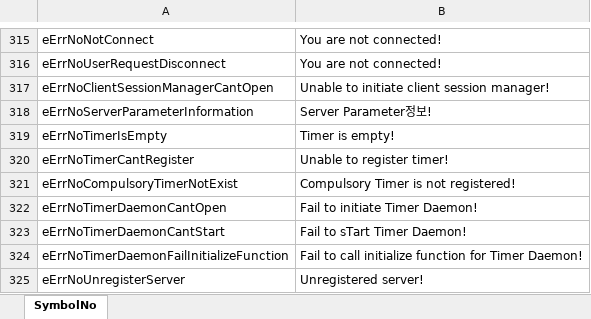
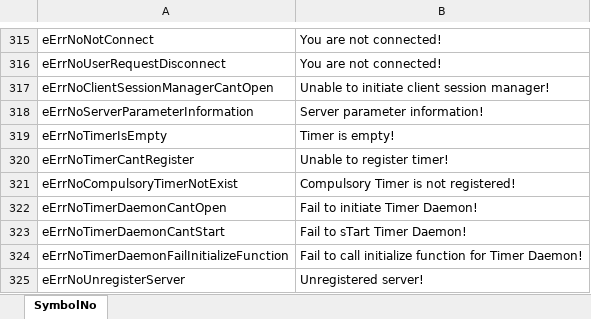
Before and after one commit to Lykii22/BDORUS, an Excel workbook: prestringtable/kr/symbolnostringtable_kr.xlsm, sheet SymbolNo, drawn as a sheet; only a part is shown, gaps mark what is left out; values as stored, in another font and other column widths than the file's, no borders; the diff names each change by its address in the sheet, - before the commit and + after, or states it on an @@ line.

```diff
--- a/prestringtable/kr/symbolnostringtable_kr.xlsm (sheet SymbolNo)
+++ b/prestringtable/kr/symbolnostringtable_kr.xlsm (sheet SymbolNo)
-B318: Server Parameter정보!
+B318: Server parameter information!
```
Also changed, not shown: prestringtable/kr/stringtable_cutscene_kr.xlsm, prestringtable/kr/stringtable_kr.xlsm, 2 other files.
